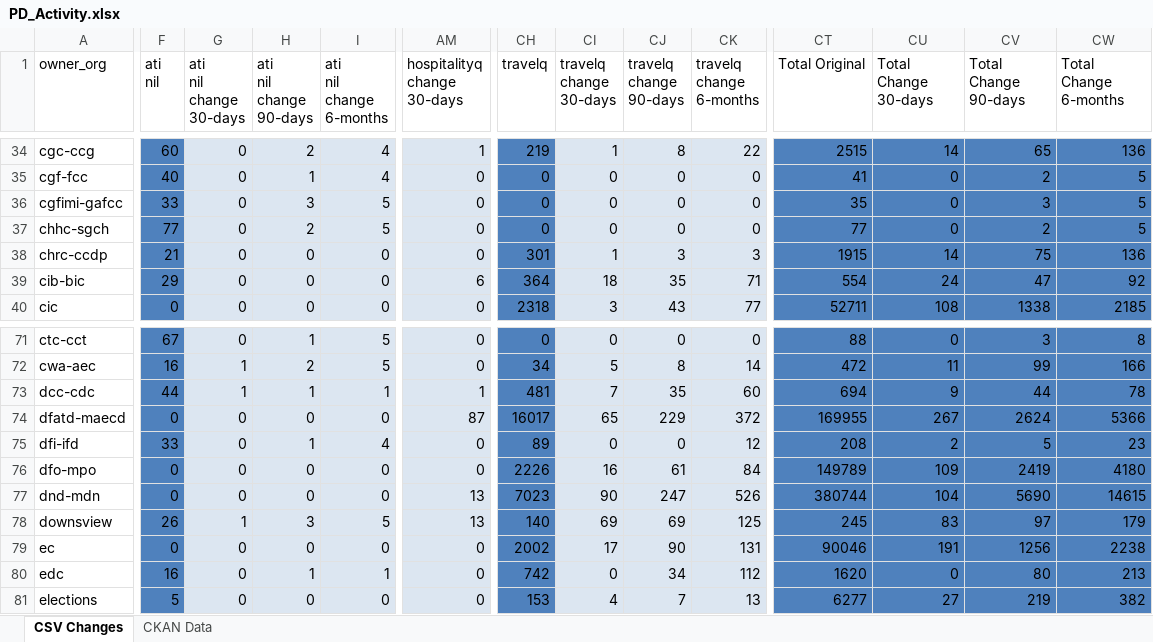
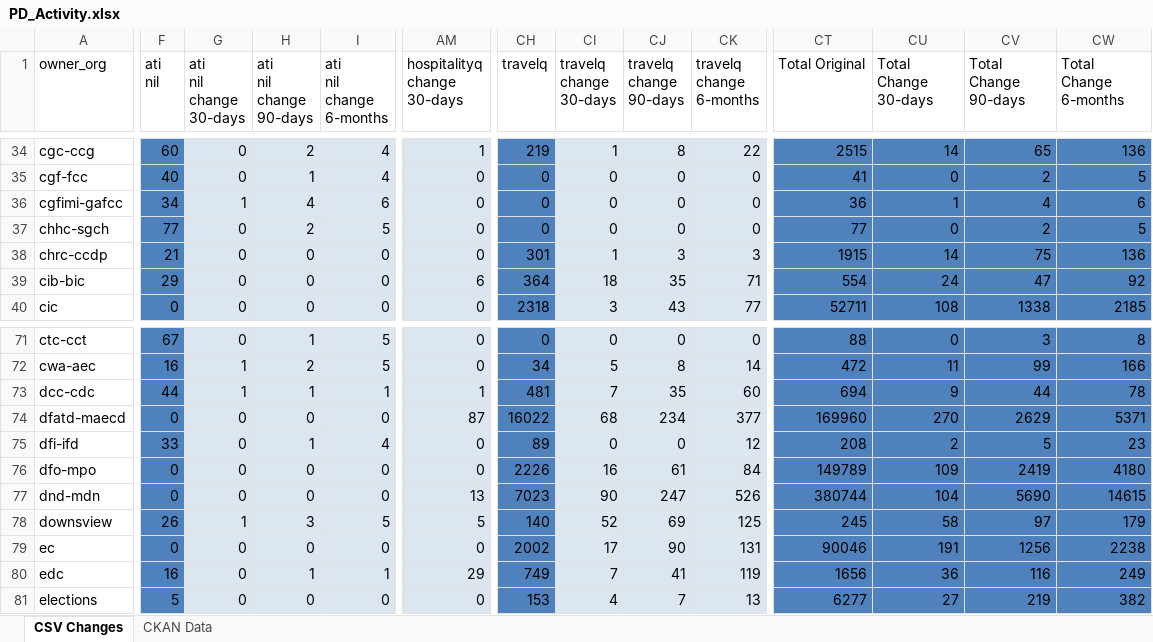
Before and after one commit to open-data/analytics-corporate-reporting, an Excel workbook: PD_CHANGES_RPT/PD_Activity.xlsx, sheet CSV Changes, drawn as a sheet; only a part is shown, gaps mark what is left out; values as stored, in another font and other column widths than the file's, no borders; the diff covers the shown part only; the diff names each change by its address in the sheet, - before the commit and + after, or states it on an @@ line.

```diff
--- a/PD_CHANGES_RPT/PD_Activity.xlsx (sheet CSV Changes)
+++ b/PD_CHANGES_RPT/PD_Activity.xlsx (sheet CSV Changes)
-F36 (ati nil): 33
+F36 (ati nil): 34
-G36 (ati nil change 30-days): 0
+G36 (ati nil change 30-days): 1
-H36 (ati nil change 90-days): 3
+H36 (ati nil change 90-days): 4
-I36 (ati nil change 6-months): 5
+I36 (ati nil change 6-months): 6
-CT36 (Total Original): 35
+CT36 (Total Original): 36
-CU36 (Total Change 30-days): 0
+CU36 (Total Change 30-days): 1
-CV36 (Total Change 90-days): 3
+CV36 (Total Change 90-days): 4
-CW36 (Total Change 6-months): 5
+CW36 (Total Change 6-months): 6
-CH74 (travelq): 16017
+CH74 (travelq): 16022
-CI74 (travelq change 30-days): 65
+CI74 (travelq change 30-days): 68
-CJ74 (travelq change 90-days): 229
+CJ74 (travelq change 90-days): 234
-CK74 (travelq change 6-months): 372
+CK74 (travelq change 6-months): 377
-CT74 (Total Original): 169955
+CT74 (Total Original): 169960
-CU74 (Total Change 30-days): 267
+CU74 (Total Change 30-days): 270
-CV74 (Total Change 90-days): 2624
+CV74 (Total Change 90-days): 2629
-CW74 (Total Change 6-months): 5366
+CW74 (Total Change 6-months): 5371
-AM78 (hospitalityq change 30-days): 13
+AM78 (hospitalityq change 30-days): 5
-CI78 (travelq change 30-days): 69
+CI78 (travelq change 30-days): 52
-CU78 (Total Change 30-days): 83
+CU78 (Total Change 30-days): 58
-AM80 (hospitalityq change 30-days): 0
+AM80 (hospitalityq change 30-days): 29
-CH80 (travelq): 742
+CH80 (travelq): 749
-CI80 (travelq change 30-days): 0
+CI80 (travelq change 30-days): 7
-CJ80 (travelq change 90-days): 34
+CJ80 (travelq change 90-days): 41
-CK80 (travelq change 6-months): 112
+CK80 (travelq change 6-months): 119
-CT80 (Total Original): 1620
+CT80 (Total Original): 1656
-CU80 (Total Change 30-days): 0
+CU80 (Total Change 30-days): 36
-CV80 (Total Change 90-days): 80
+CV80 (Total Change 90-days): 116
-CW80 (Total Change 6-months): 213
+CW80 (Total Change 6-months): 249
```
Also changed, not shown: 103 edited cells elsewhere in this sheet, sheet CKAN Data, 2 other files.
